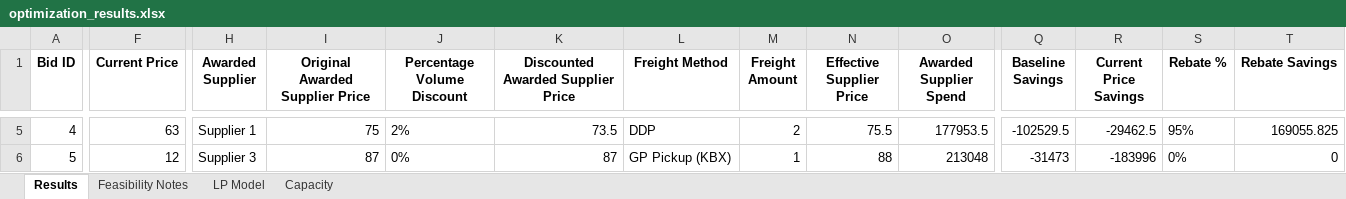
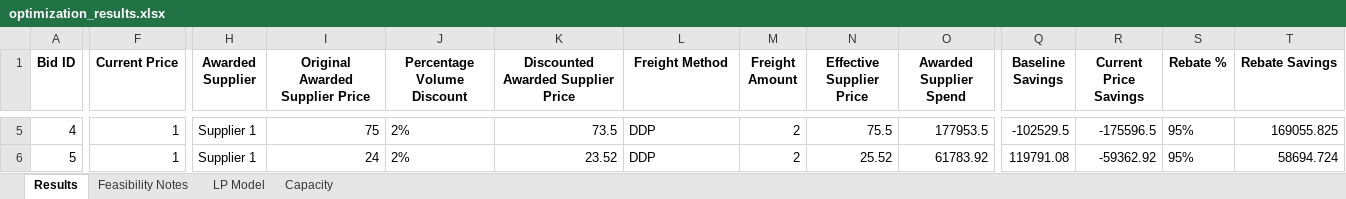
Before and after one commit to peytonwates24/RFP_Analysis_Automation2, an Excel workbook: optimization_results.xlsx, sheet Results, drawn as a sheet; only a part is shown, gaps mark what is left out; values as stored, in another font and other column widths than the file's, no borders; the diff covers the shown part only; the diff names each change by its address in the sheet, - before the commit and + after, or states it on an @@ line.

```diff
--- a/optimization_results.xlsx (sheet Results)
+++ b/optimization_results.xlsx (sheet Results)
-F5 (Current Price): 63
+F5 (Current Price): 1
-R5 (Current Price Savings): -29462.5
+R5 (Current Price Savings): -175596.5
-F6 (Current Price): 12
+F6 (Current Price): 1
-H6 (Awarded Supplier): Supplier 3
+H6 (Awarded Supplier): Supplier 1
-I6 (Original Awarded Supplier Price): 87
+I6 (Original Awarded Supplier Price): 24
-J6 (Percentage Volume Discount): 0%
+J6 (Percentage Volume Discount): 2%
-K6: 87
+K6: 23.52
-L6 (Freight Method): GP Pickup (KBX)
+L6 (Freight Method): DDP
-M6 (Freight Amount): 1
+M6 (Freight Amount): 2
-N6 (Effective Supplier Price): 88
+N6 (Effective Supplier Price): 25.52
-O6 (Awarded Supplier Spend): 213048
+O6 (Awarded Supplier Spend): 61783.92
-Q6 (Baseline Savings): -31473
+Q6 (Baseline Savings): 119791.08
-R6 (Current Price Savings): -183996
+R6 (Current Price Savings): -59362.92
-S6 (Rebate %): 0%
+S6 (Rebate %): 95%
-T6 (Rebate Savings): 0
+T6 (Rebate Savings): 58694.724
```
Also changed, not shown: 39 edited cells elsewhere in this sheet, sheet LP Model, 2 other files.
